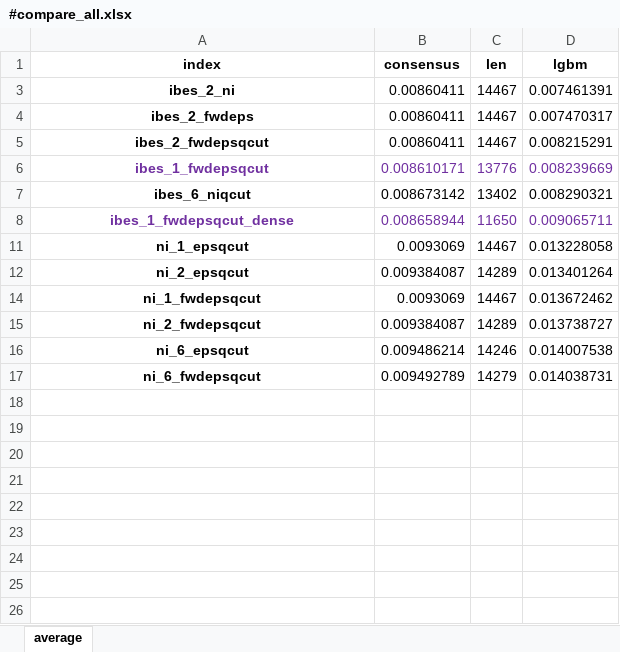
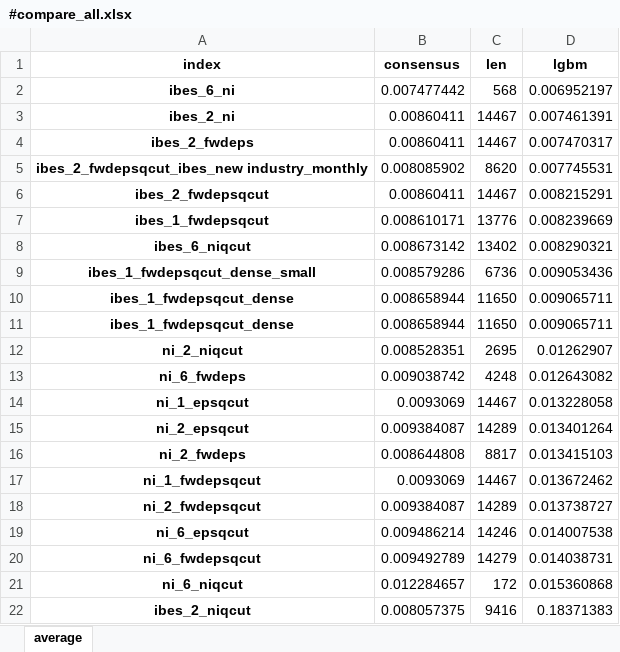
Before and after one commit to stepchoi/IAAI, an Excel workbook: results_lgbm/compare_with_ibes/#compare_all.xlsx, sheet average, drawn as a sheet; values as stored, in another font and other column widths than the file's, no borders; addresses are those after the commit; the diff names each change by its address in the sheet, - before the commit and + after, or states it on an @@ line.

```diff
--- a/results_lgbm/compare_with_ibes/#compare_all.xlsx (sheet average)
+++ b/results_lgbm/compare_with_ibes/#compare_all.xlsx (sheet average)
@@ row 2 unhidden: ibes_6_ni | 0.007477442 | 568 | 0.006952197 @@
+row 5: ibes_2_fwdepsqcut_ibes_new industry_monthly | 0.008085902 | 8620 | 0.007745531
-A7:D7 text colour: #7030A0
+A7:D7 text colour: black
+row 9: ibes_1_fwdepsqcut_dense_small | 0.008579286 | 6736 | 0.009053436
-A10:D10 text colour: #7030A0
+A10:D10 text colour: black
+row 11: ibes_1_fwdepsqcut_dense | 0.008658944 | 11650 | 0.009065711
@@ row 12 unhidden: ni_2_niqcut | 0.008528351 | 2695 | 0.01262907 @@
@@ row 13 unhidden: ni_6_fwdeps | 0.009038742 | 4248 | 0.012643082 @@
@@ row 16 unhidden: ni_2_fwdeps | 0.008644808 | 8817 | 0.013415103 @@
@@ row 21 unhidden: ni_6_niqcut | 0.012284657 | 172 | 0.015360868 @@
@@ row 22 unhidden: ibes_2_niqcut | 0.008057375 | 9416 | 0.18371383 @@
```
Also changed, not shown: 4 other files.
